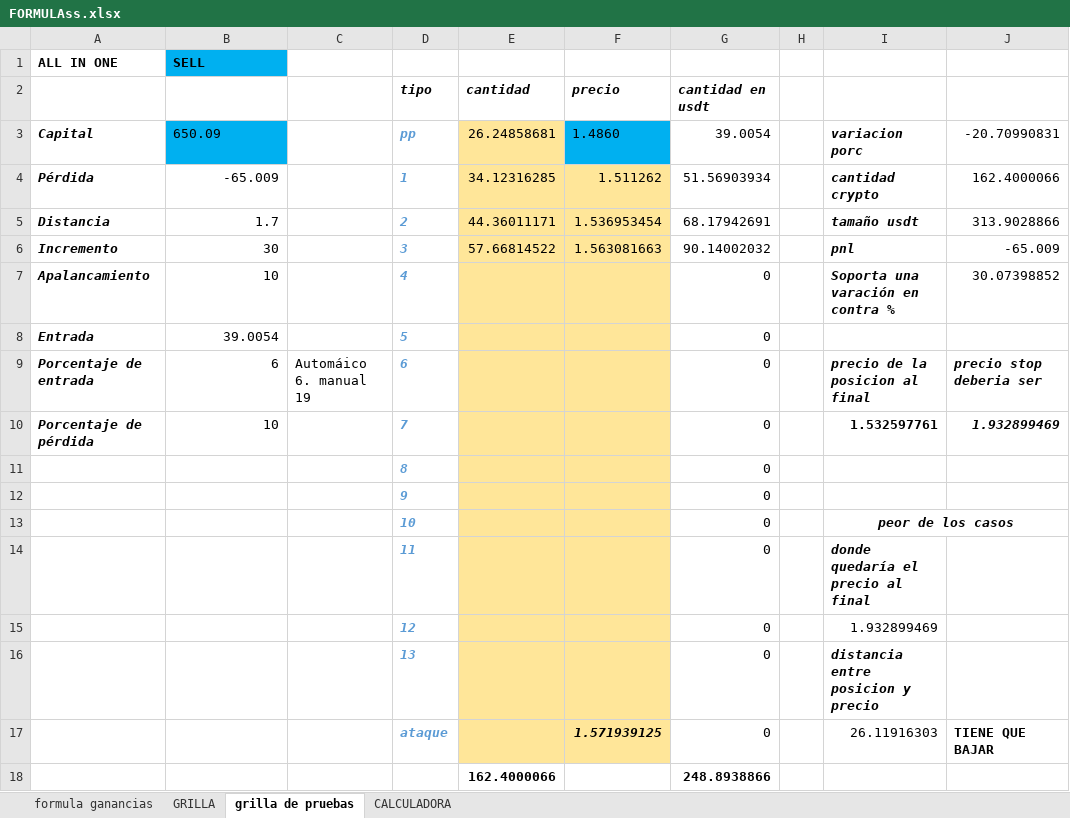
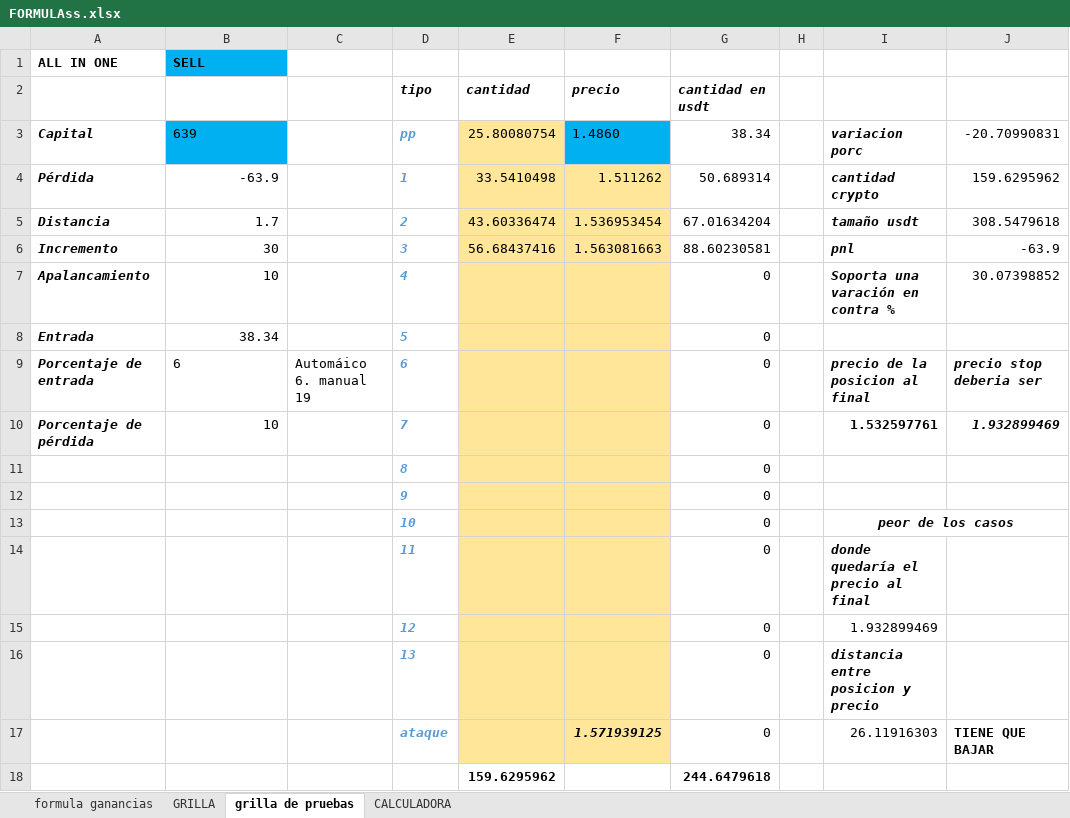
Before and after one commit to luisgomezzz/luchocrypto, an Excel workbook: old/FORMULAss.xlsx, sheet grilla de pruebas, drawn as a sheet; values as stored, in another font and other column widths than the file's, no borders; conditional formats not drawn; removed rows and columns are numbered as before the commit, all else as after; the diff names each change by its address in the sheet, - before the commit and + after, or states it on an @@ line.

```diff
--- a/old/FORMULAss.xlsx (sheet grilla de pruebas)
+++ b/old/FORMULAss.xlsx (sheet grilla de pruebas)
-B3: 650.09
+B3: 639
-E3: 26.24858681
+E3: 25.80080754
-G3: 39.0054
+G3: 38.34
-B4: -65.009
+B4: -63.9
-E4: 34.12316285
+E4: 33.5410498
-G4: 51.56903934
+G4: 50.689314
-J4: 162.4000066
+J4: 159.6295962
-E5: 44.36011171
+E5: 43.60336474
-G5: 68.17942691
+G5: 67.01634204
-J5: 313.9028866
+J5: 308.5479618
-E6: 57.66814522
+E6: 56.68437416
-G6: 90.14002032
+G6: 88.60230581
-J6: -65.009
+J6: -63.9
-B8: 39.0054
+B8: 38.34
-B9 alignment: right
+B9 alignment: left
-row 18:  |  |  |  | 162.4000066 |  | 248.8938866
+row 18:  |  |  |  | 159.6295962 |  | 244.6479618
```
Also changed, not shown: sheet CALCULADORA, hidden cells, 1 other file.
